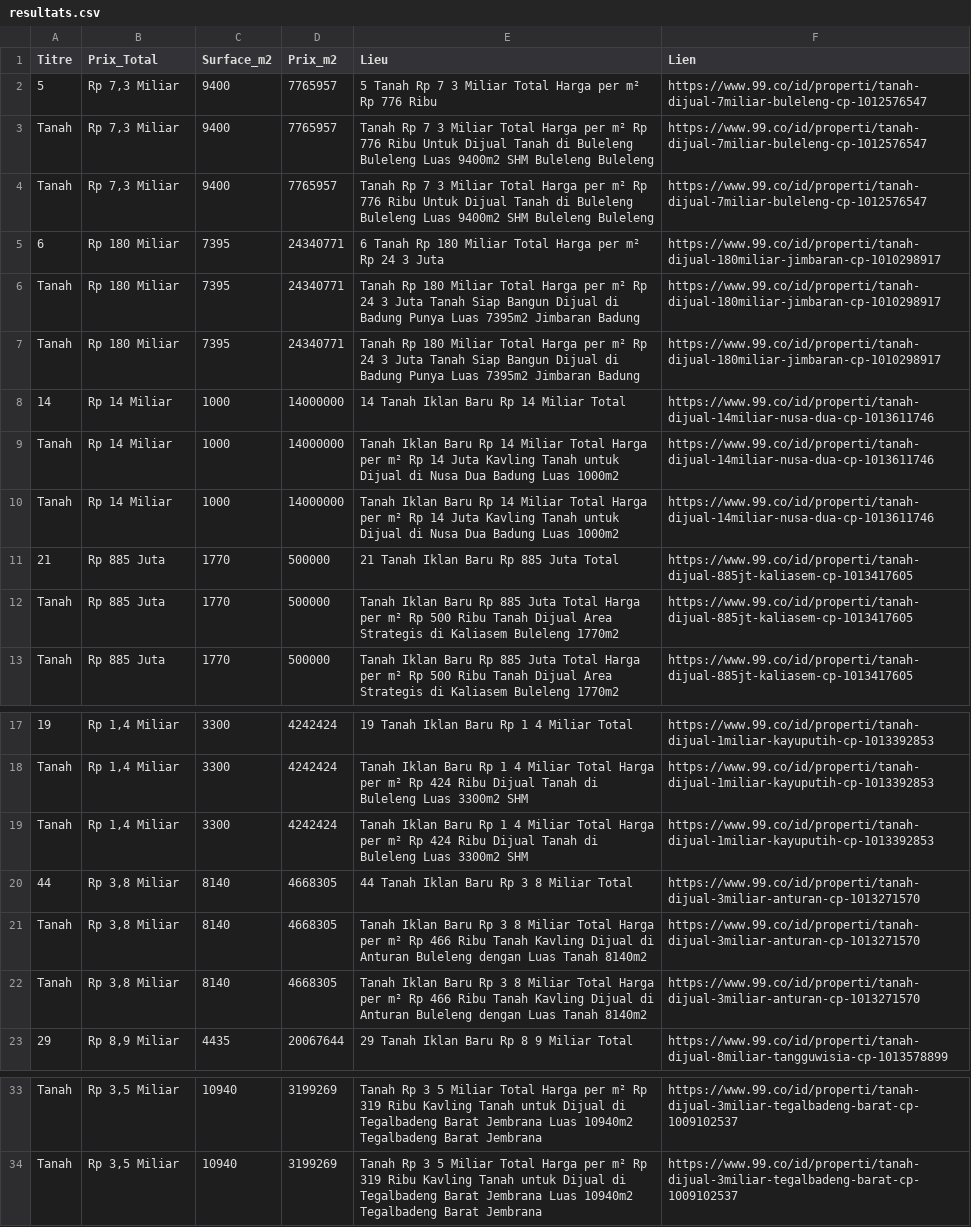
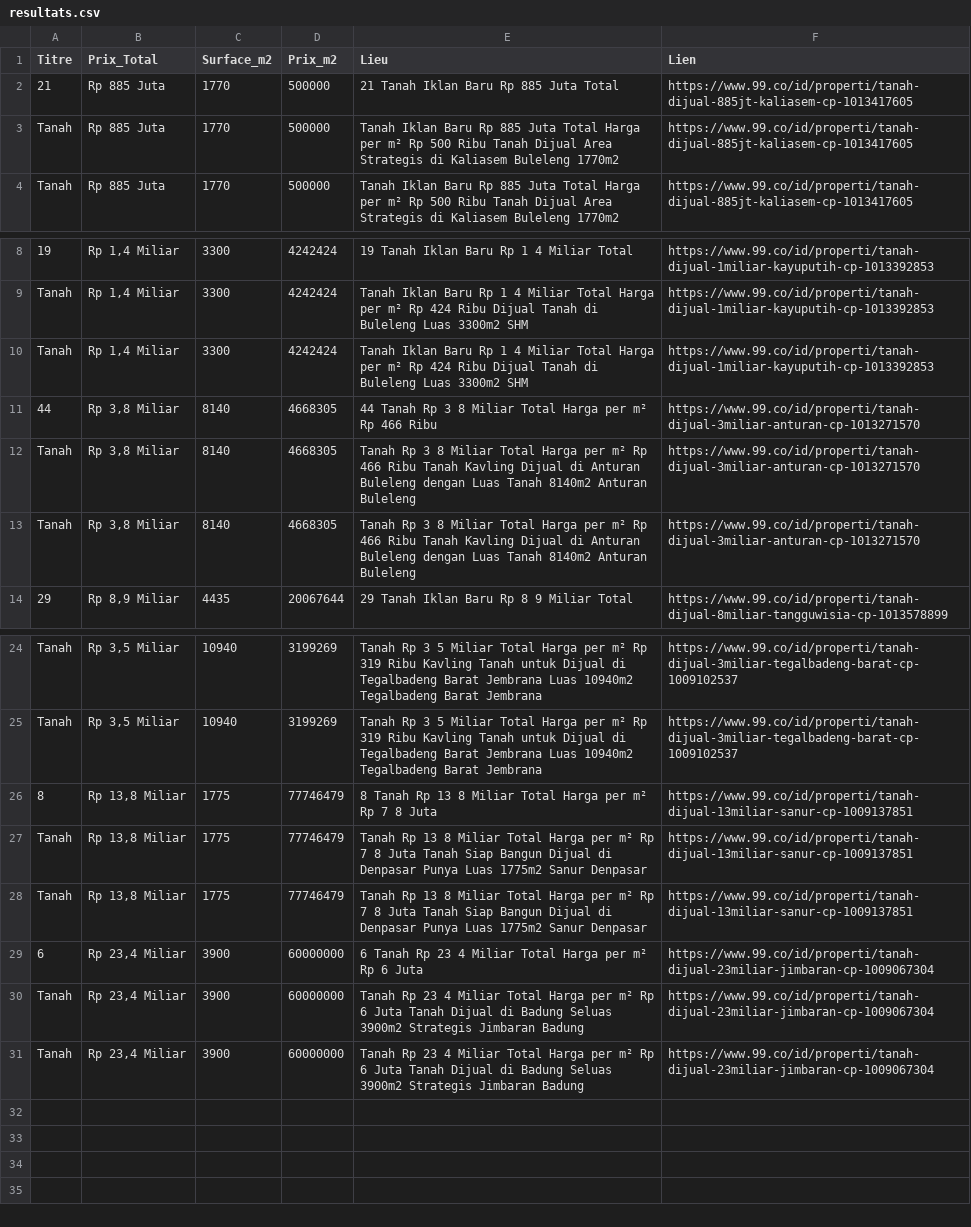
Before and after one commit to pedro432143219-prog/99co-scraper, a CSV file: resultats.csv, drawn as a sheet; only a part is shown, gaps mark what is left out.

```diff
--- a/resultats.csv
+++ b/resultats.csv
@@ -1,11 +1,2 @@
 Titre,Prix_Total,Surface_m2,Prix_m2,Lieu,Lien
-5,"Rp 7,3 Miliar",9400,7765957,5  Tanah Rp 7 3 Miliar Total Harga per m² Rp 776 Ribu,https://www.99.co/id/properti/tanah-dijual-7miliar-buleleng-cp-1012576547
-Tanah,"Rp 7,3 Miliar",9400,7765957,Tanah Rp 7 3 Miliar Total Harga per m² Rp 776 Ribu Untuk Dijual Tanah di Buleleng Buleleng Luas 9400m2 SHM Buleleng  Buleleng,https://www.99.co/id/properti/tanah-dijual-7miliar-buleleng-cp-1012576547
-Tanah,"Rp 7,3 Miliar",9400,7765957,Tanah Rp 7 3 Miliar Total Harga per m² Rp 776 Ribu Untuk Dijual Tanah di Buleleng Buleleng Luas 9400m2 SHM Buleleng  Buleleng,https://www.99.co/id/properti/tanah-dijual-7miliar-buleleng-cp-1012576547
-6,Rp 180 Miliar,7395,24340771,6  Tanah Rp 180 Miliar Total Harga per m² Rp 24 3 Juta,https://www.99.co/id/properti/tanah-dijual-180miliar-jimbaran-cp-1010298917
-Tanah,Rp 180 Miliar,7395,24340771,Tanah Rp 180 Miliar Total Harga per m² Rp 24 3 Juta Tanah Siap Bangun Dijual di Badung Punya Luas 7395m2 Jimbaran  Badung,https://www.99.co/id/properti/tanah-dijual-180miliar-jimbaran-cp-1010298917
-Tanah,Rp 180 Miliar,7395,24340771,Tanah Rp 180 Miliar Total Harga per m² Rp 24 3 Juta Tanah Siap Bangun Dijual di Badung Punya Luas 7395m2 Jimbaran  Badung,https://www.99.co/id/properti/tanah-dijual-180miliar-jimbaran-cp-1010298917
-14,Rp 14 Miliar,1000,14000000,14  Tanah Iklan Baru Rp 14 Miliar Total,https://www.99.co/id/properti/tanah-dijual-14miliar-nusa-dua-cp-1013611746
-Tanah,Rp 14 Miliar,1000,14000000,Tanah Iklan Baru Rp 14 Miliar Total Harga per m² Rp 14 Juta Kavling Tanah untuk Dijual di Nusa Dua  Badung  Luas 1000m2,https://www.99.co/id/properti/tanah-dijual-14miliar-nusa-dua-cp-1013611746
-Tanah,Rp 14 Miliar,1000,14000000,Tanah Iklan Baru Rp 14 Miliar Total Harga per m² Rp 14 Juta Kavling Tanah untuk Dijual di Nusa Dua  Badung  Luas 1000m2,https://www.99.co/id/properti/tanah-dijual-14miliar-nusa-dua-cp-1013611746
 21,Rp 885 Juta,1770,500000,21  Tanah Iklan Baru Rp 885 Juta Total,https://www.99.co/id/properti/tanah-dijual-885jt-kaliasem-cp-1013417605
@@ -19,5 +10,5 @@ Tanah,"Rp 1,4 Miliar",3300,4242424,Tanah Iklan Baru Rp 1 4 Miliar Total Harga pe
 Tanah,"Rp 1,4 Miliar",3300,4242424,Tanah Iklan Baru Rp 1 4 Miliar Total Harga per m² Rp 424 Ribu Dijual Tanah di Buleleng  Luas 3300m2 SHM,https://www.99.co/id/properti/tanah-dijual-1miliar-kayuputih-cp-1013392853
-44,"Rp 3,8 Miliar",8140,4668305,44  Tanah Iklan Baru Rp 3 8 Miliar Total,https://www.99.co/id/properti/tanah-dijual-3miliar-anturan-cp-1013271570
-Tanah,"Rp 3,8 Miliar",8140,4668305,Tanah Iklan Baru Rp 3 8 Miliar Total Harga per m² Rp 466 Ribu Tanah Kavling Dijual di Anturan  Buleleng dengan Luas Tanah 8140m2,https://www.99.co/id/properti/tanah-dijual-3miliar-anturan-cp-1013271570
-Tanah,"Rp 3,8 Miliar",8140,4668305,Tanah Iklan Baru Rp 3 8 Miliar Total Harga per m² Rp 466 Ribu Tanah Kavling Dijual di Anturan  Buleleng dengan Luas Tanah 8140m2,https://www.99.co/id/properti/tanah-dijual-3miliar-anturan-cp-1013271570
+44,"Rp 3,8 Miliar",8140,4668305,44  Tanah Rp 3 8 Miliar Total Harga per m² Rp 466 Ribu,https://www.99.co/id/properti/tanah-dijual-3miliar-anturan-cp-1013271570
+Tanah,"Rp 3,8 Miliar",8140,4668305,Tanah Rp 3 8 Miliar Total Harga per m² Rp 466 Ribu Tanah Kavling Dijual di Anturan  Buleleng dengan Luas Tanah 8140m2 Anturan  Buleleng,https://www.99.co/id/properti/tanah-dijual-3miliar-anturan-cp-1013271570
+Tanah,"Rp 3,8 Miliar",8140,4668305,Tanah Rp 3 8 Miliar Total Harga per m² Rp 466 Ribu Tanah Kavling Dijual di Anturan  Buleleng dengan Luas Tanah 8140m2 Anturan  Buleleng,https://www.99.co/id/properti/tanah-dijual-3miliar-anturan-cp-1013271570
 29,"Rp 8,9 Miliar",4435,20067644,29  Tanah Iklan Baru Rp 8 9 Miliar Total,https://www.99.co/id/properti/tanah-dijual-8miliar-tangguwisia-cp-1013578899
@@ -34 +25,7 @@ Tanah,"Rp 3,5 Miliar",10940,3199269,Tanah Rp 3 5 Miliar Total Harga per m² Rp 3
 Tanah,"Rp 3,5 Miliar",10940,3199269,Tanah Rp 3 5 Miliar Total Harga per m² Rp 319 Ribu Kavling Tanah untuk Dijual di Tegalbadeng Barat  Jembrana  Luas 10940m2 Tegalbadeng Barat  Jembrana,https://www.99.co/id/properti/tanah-dijual-3miliar-tegalbadeng-barat-cp-1009102537
+8,"Rp 13,8 Miliar",1775,77746479,8  Tanah Rp 13 8 Miliar Total Harga per m² Rp 7 8 Juta,https://www.99.co/id/properti/tanah-dijual-13miliar-sanur-cp-1009137851
+Tanah,"Rp 13,8 Miliar",1775,77746479,Tanah Rp 13 8 Miliar Total Harga per m² Rp 7 8 Juta Tanah Siap Bangun Dijual di Denpasar Punya Luas 1775m2 Sanur  Denpasar,https://www.99.co/id/properti/tanah-dijual-13miliar-sanur-cp-1009137851
+Tanah,"Rp 13,8 Miliar",1775,77746479,Tanah Rp 13 8 Miliar Total Harga per m² Rp 7 8 Juta Tanah Siap Bangun Dijual di Denpasar Punya Luas 1775m2 Sanur  Denpasar,https://www.99.co/id/properti/tanah-dijual-13miliar-sanur-cp-1009137851
+6,"Rp 23,4 Miliar",3900,60000000,6  Tanah Rp 23 4 Miliar Total Harga per m² Rp 6 Juta,https://www.99.co/id/properti/tanah-dijual-23miliar-jimbaran-cp-1009067304
+Tanah,"Rp 23,4 Miliar",3900,60000000,Tanah Rp 23 4 Miliar Total Harga per m² Rp 6 Juta Tanah Dijual di Badung Seluas 3900m2 Strategis Jimbaran  Badung,https://www.99.co/id/properti/tanah-dijual-23miliar-jimbaran-cp-1009067304
+Tanah,"Rp 23,4 Miliar",3900,60000000,Tanah Rp 23 4 Miliar Total Harga per m² Rp 6 Juta Tanah Dijual di Badung Seluas 3900m2 Strategis Jimbaran  Badung,https://www.99.co/id/properti/tanah-dijual-23miliar-jimbaran-cp-1009067304
```
